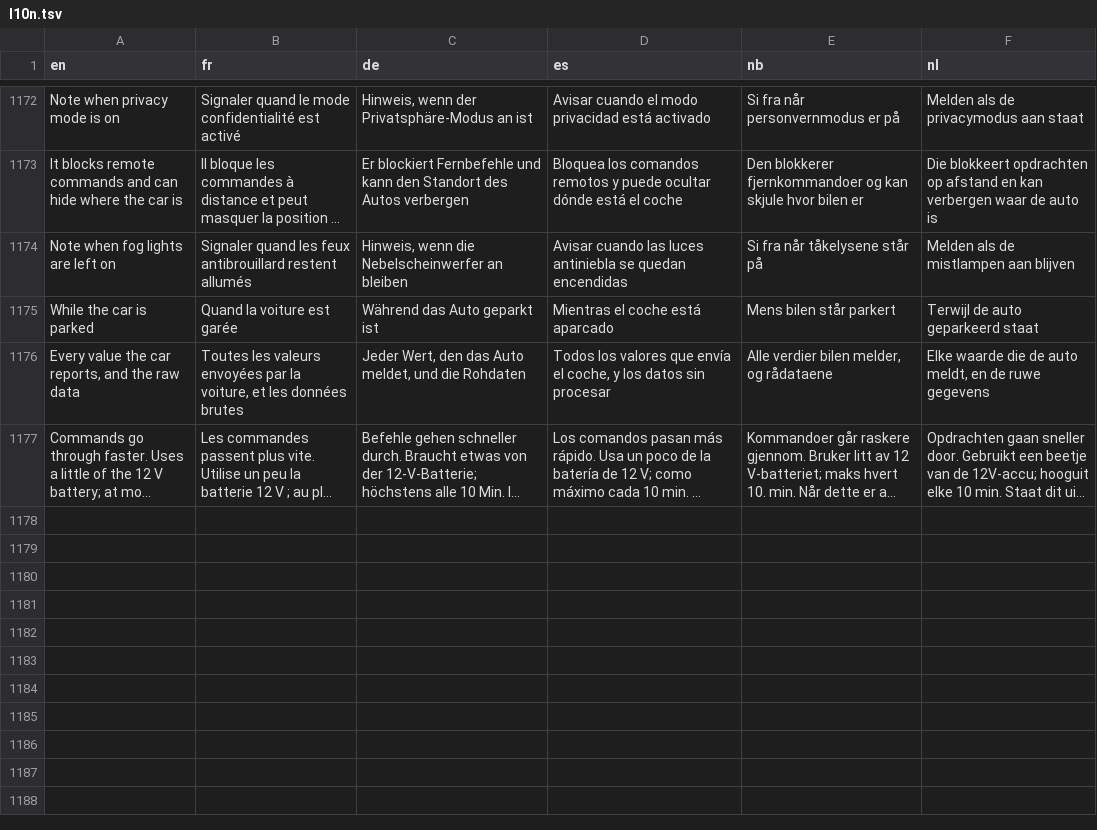
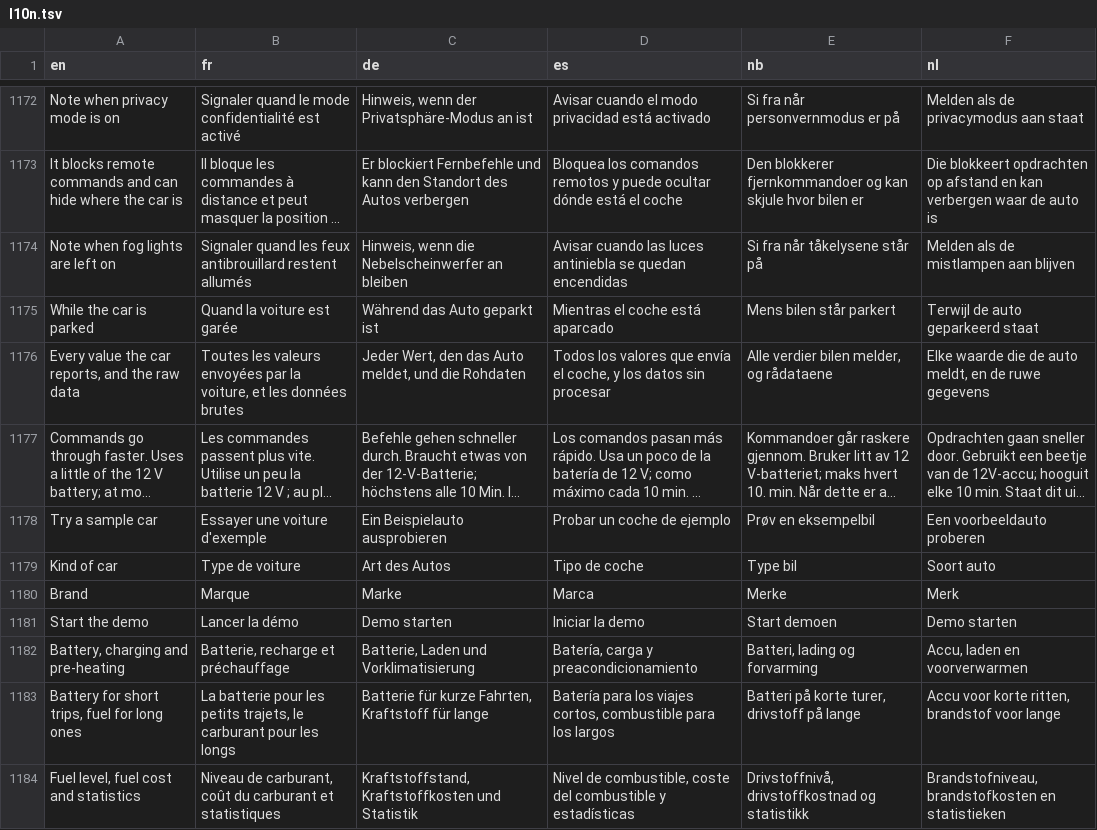
Before and after one commit to Vilsab94/Ev-Remote, a TSV file: app/src/main/assets/l10n.tsv, drawn as a sheet; only a part is shown, gaps mark what is left out; long unchanged cells end in …; the diff names each change by its address in the sheet, - before the commit and + after, or states it on an @@ line.

```diff
--- a/app/src/main/assets/l10n.tsv
+++ b/app/src/main/assets/l10n.tsv
+row 1178: Try a sample car | Essayer une voiture d'exemple | Ein Beispielauto ausprobieren | Probar un coche de ejemplo | Prøv en eksempelbil | Een voorbeeldauto proberen
+row 1179: Kind of car | Type de voiture | Art des Autos | Tipo de coche | Type bil | Soort auto
+row 1180: Brand | Marque | Marke | Marca | Merke | Merk
+row 1181: Start the demo | Lancer la démo | Demo starten | Iniciar la demo | Start demoen | Demo starten
+row 1182: Battery, charging and pre-heating | Batterie, recharge et préchauffage | Batterie, Laden und Vorklimatisierung | Batería, carga y preacondicionamiento | Batteri, lading og forvarming | Accu, laden en voorverwarmen
+row 1183: Battery for short trips, fuel for long ones | La batterie pour les petits trajets, le carburant pour les longs | Batterie für kurze Fahrten, Kraftstoff für lange | Batería para los viajes cortos, combustible para los largos | Batteri på korte turer, drivstoff på lange | Accu voor korte ritten, brandstof voor lange
+row 1184: Fuel level, fuel cost and statistics | Niveau de carburant, coût du carburant et statistiques | Kraftstoffstand, Kraftstoffkosten und Statistik | Nivel de combustible, coste del combustible y estadísticas | Drivstoffnivå, drivstoffkostnad og statistikk | Brandstofniveau, brandstofkosten en statistieken
```
Also changed, not shown: 7 other files.
